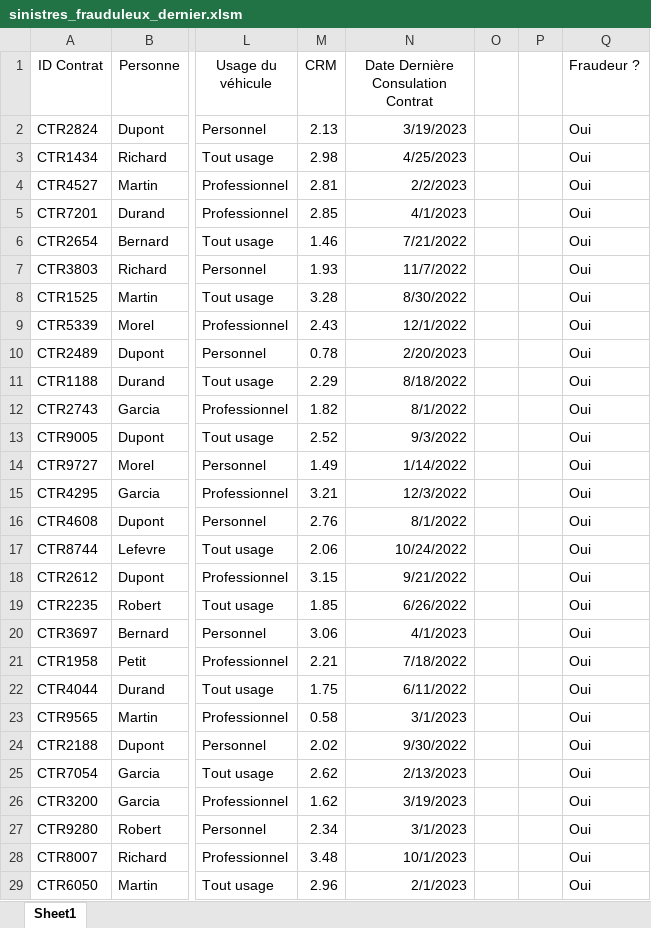
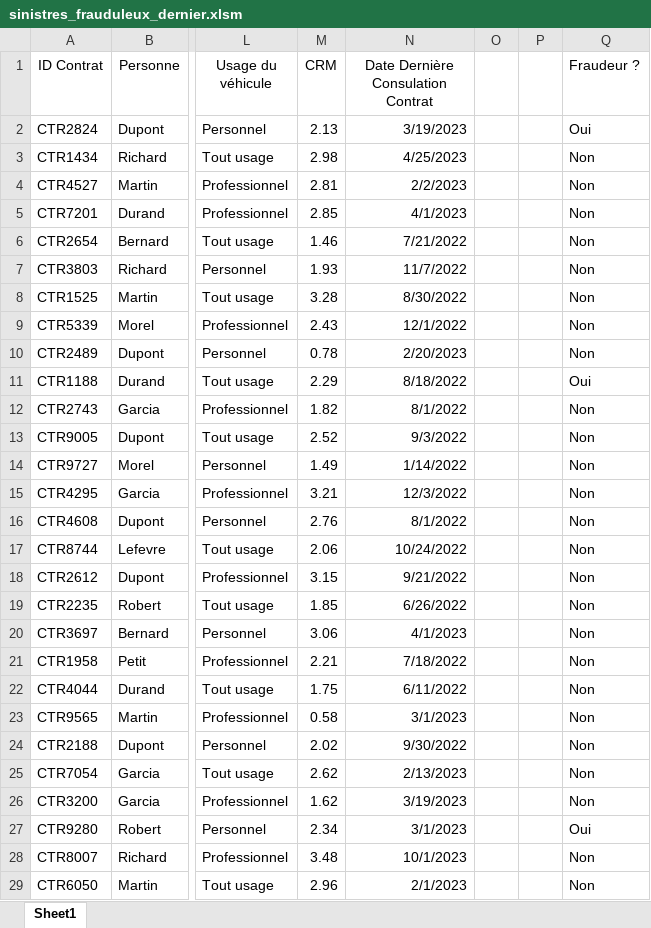
Before and after one commit to LaboiteNoire/L3-Detection-de-la-Fraude, an Excel workbook: workspace/sinistres_frauduleux_dernier.xlsm, sheet Sheet1, drawn as a sheet; only a part is shown, gaps mark what is left out; values as stored, in another font and other column widths than the file's, no borders; the diff covers the shown part only; the diff names each change by its address in the sheet, - before the commit and + after, or states it on an @@ line.

Commit message:
Add files via upload

```diff
--- a/workspace/sinistres_frauduleux_dernier.xlsm (sheet Sheet1)
+++ b/workspace/sinistres_frauduleux_dernier.xlsm (sheet Sheet1)
-Q3:Q10 (Fraudeur ?): Oui
+Q3:Q10 (Fraudeur ?): Non
-Q12:Q26 (Fraudeur ?): Oui
+Q12:Q26 (Fraudeur ?): Non
-Q28:Q29 (Fraudeur ?): Oui
+Q28:Q29 (Fraudeur ?): Non
```
Also changed, not shown: 19 edited cells elsewhere in this sheet.
